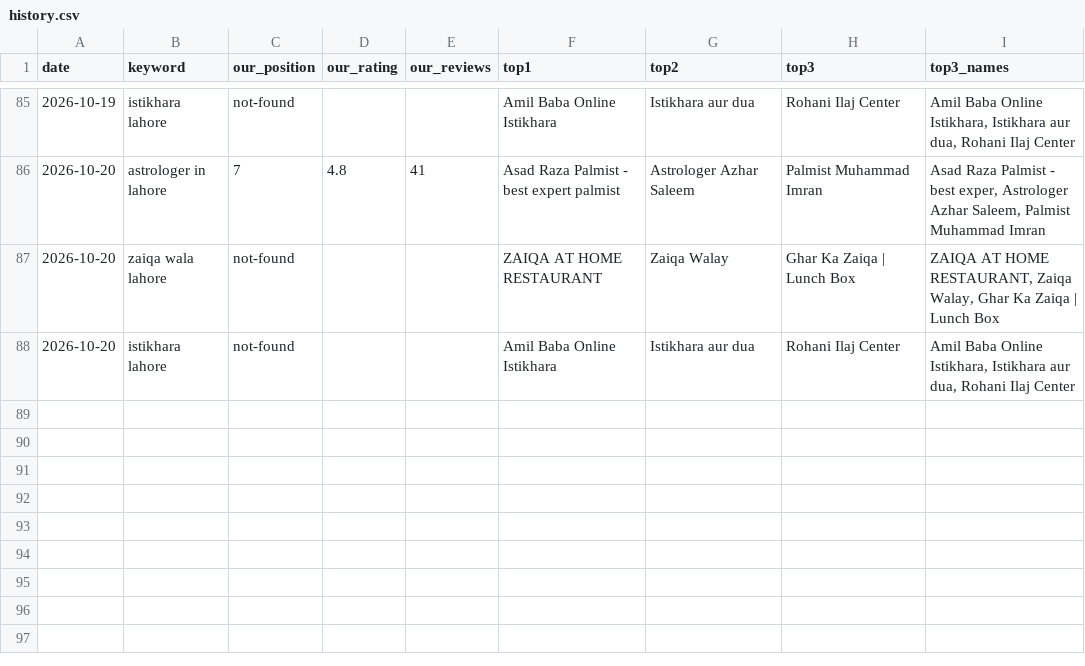
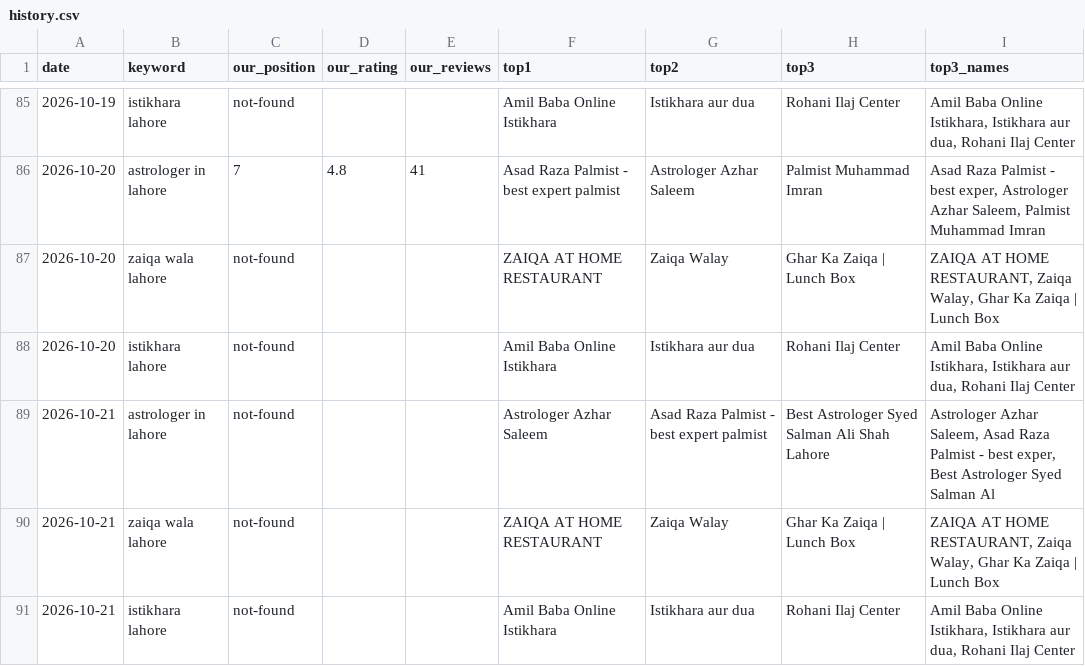
Before and after one commit to syednumanalishah/syednumanalishah.github.io, a CSV file: agent/history.csv, drawn as a sheet; only a part is shown, gaps mark what is left out; the diff names each change by its address in the sheet, - before the commit and + after, or states it on an @@ line.

```diff
--- a/agent/history.csv
+++ b/agent/history.csv
+row 89: 2026-10-21 | astrologer in lahore | not-found |  |  | Astrologer Azhar Saleem | Asad Raza Palmist - best expert palmist | Best Astrologer Syed Salman Ali Shah Lahore | Astrologer Azhar Saleem, Asad Raza Palmist - best exper, Best Astrologer Syed Salman Al
+row 90: 2026-10-21 | zaiqa wala lahore | not-found |  |  | ZAIQA AT HOME RESTAURANT | Zaiqa Walay | Ghar Ka Zaiqa | Lunch Box | ZAIQA AT HOME RESTAURANT, Zaiqa Walay, Ghar Ka Zaiqa | Lunch Box
+row 91: 2026-10-21 | istikhara lahore | not-found |  |  | Amil Baba Online Istikhara | Istikhara aur dua | Rohani Ilaj Center | Amil Baba Online Istikhara, Istikhara aur dua, Rohani Ilaj Center
```
Also changed, not shown: 2 other files.
